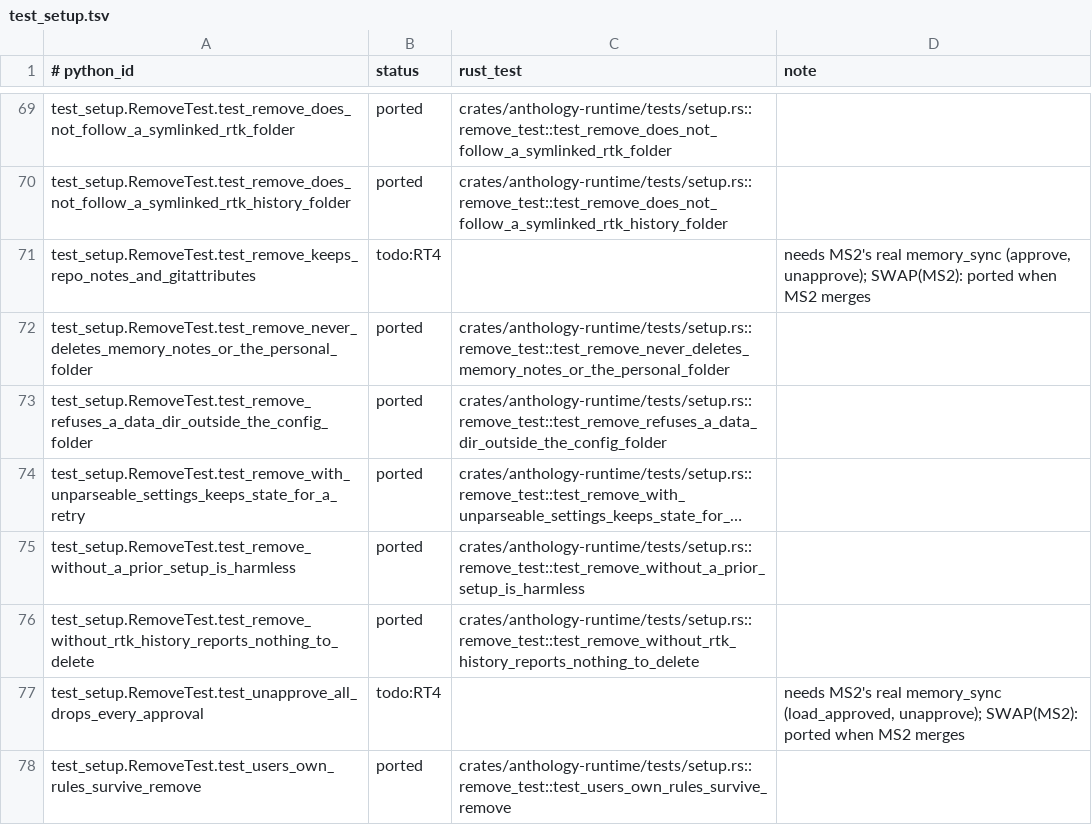
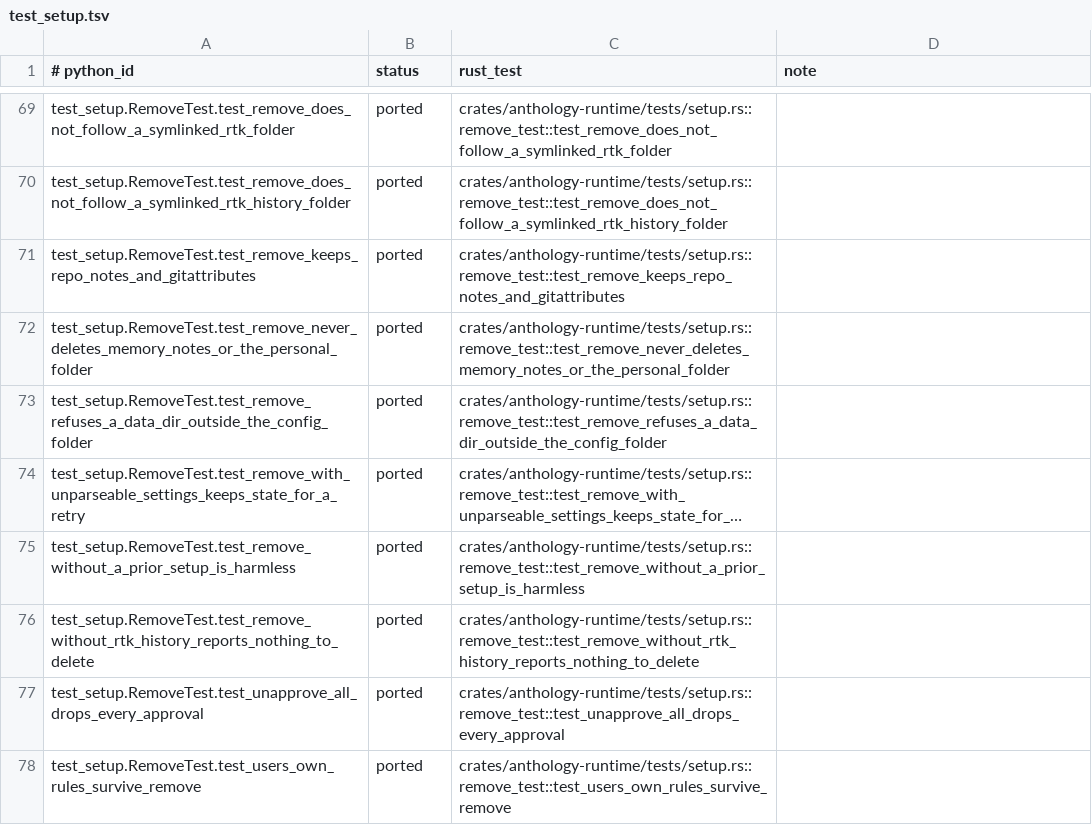
Before and after one commit to rbonweb/anthology, a TSV file: port/ledger/test_setup.tsv, drawn as a sheet; only a part is shown, gaps mark what is left out; long unchanged cells end in …; the diff covers the shown part only.

Commit message:
setup: real anthology_memory API behind MemoryDeps and the memory steps; port the 14 MS2 setup rows

```diff
--- a/port/ledger/test_setup.tsv
+++ b/port/ledger/test_setup.tsv
@@ -70,3 +70,3 @@ test_setup.RemoveTest.test_remove_does_not_follow_a_symlinked_rtk_folder	ported
 test_setup.RemoveTest.test_remove_does_not_follow_a_symlinked_rtk_history_folder	ported	crates/anthology-runtime/tests/setup.rs::remove_test::test_remove_does_not_follow_a_symlinked_rtk_history_folder
-test_setup.RemoveTest.test_remove_keeps_repo_notes_and_gitattributes	todo:RT4		needs MS2's real memory_sync (approve, unapprove); SWAP(MS2): ported when MS2 merges
+test_setup.RemoveTest.test_remove_keeps_repo_notes_and_gitattributes	ported	crates/anthology-runtime/tests/setup.rs::remove_test::test_remove_keeps_repo_notes_and_gitattributes
 test_setup.RemoveTest.test_remove_never_deletes_memory_notes_or_the_personal_folder	ported	crates/anthology-runtime/tests/setup.rs::remove_test::test_remove_never_deletes_memory_notes_or_the_personal_folder
@@ -76,3 +76,3 @@ test_setup.RemoveTest.test_remove_without_a_prior_setup_is_harmless	ported	crate
 test_setup.RemoveTest.test_remove_without_rtk_history_reports_nothing_to_delete	ported	crates/anthology-runtime/tests/setup.rs::remove_test::test_remove_without_rtk_history_reports_nothing_to_delete
-test_setup.RemoveTest.test_unapprove_all_drops_every_approval	todo:RT4		needs MS2's real memory_sync (load_approved, unapprove); SWAP(MS2): ported when MS2 merges
+test_setup.RemoveTest.test_unapprove_all_drops_every_approval	ported	crates/anthology-runtime/tests/setup.rs::remove_test::test_unapprove_all_drops_every_approval
 test_setup.RemoveTest.test_users_own_rules_survive_remove	ported	crates/anthology-runtime/tests/setup.rs::remove_test::test_users_own_rules_survive_remove
```
Also changed, not shown: 36 edited cells elsewhere in this file, 2 other files.
